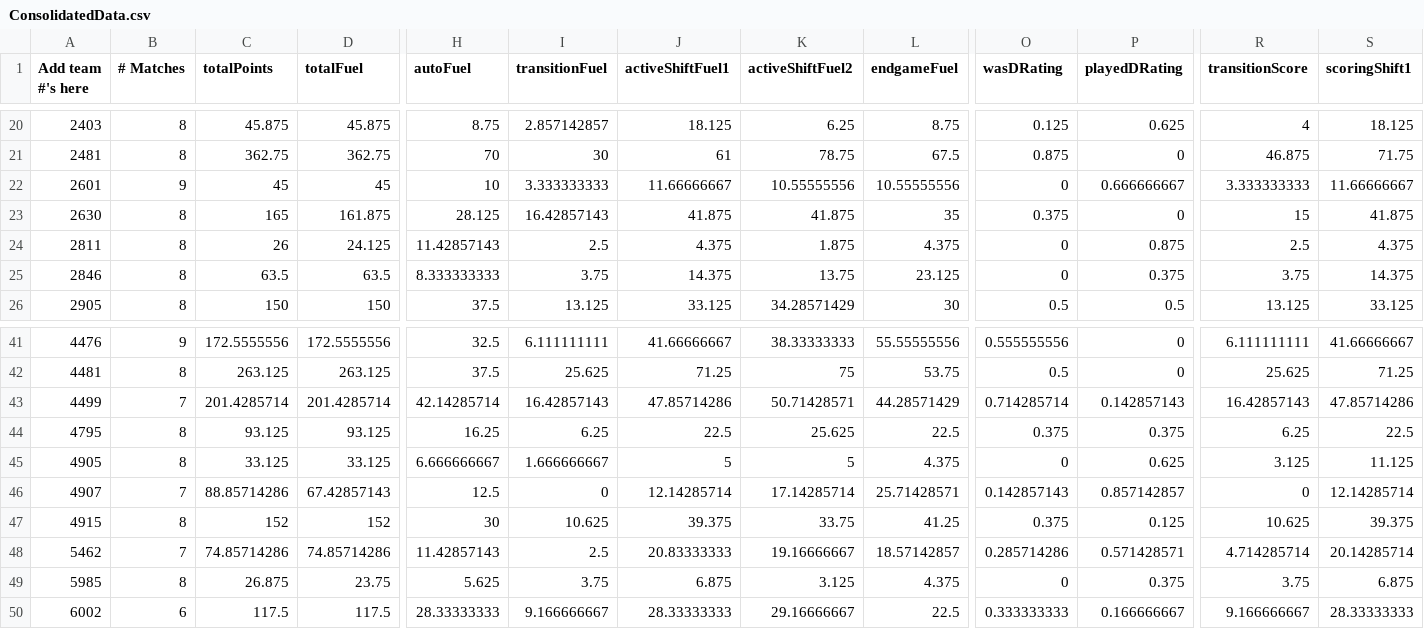
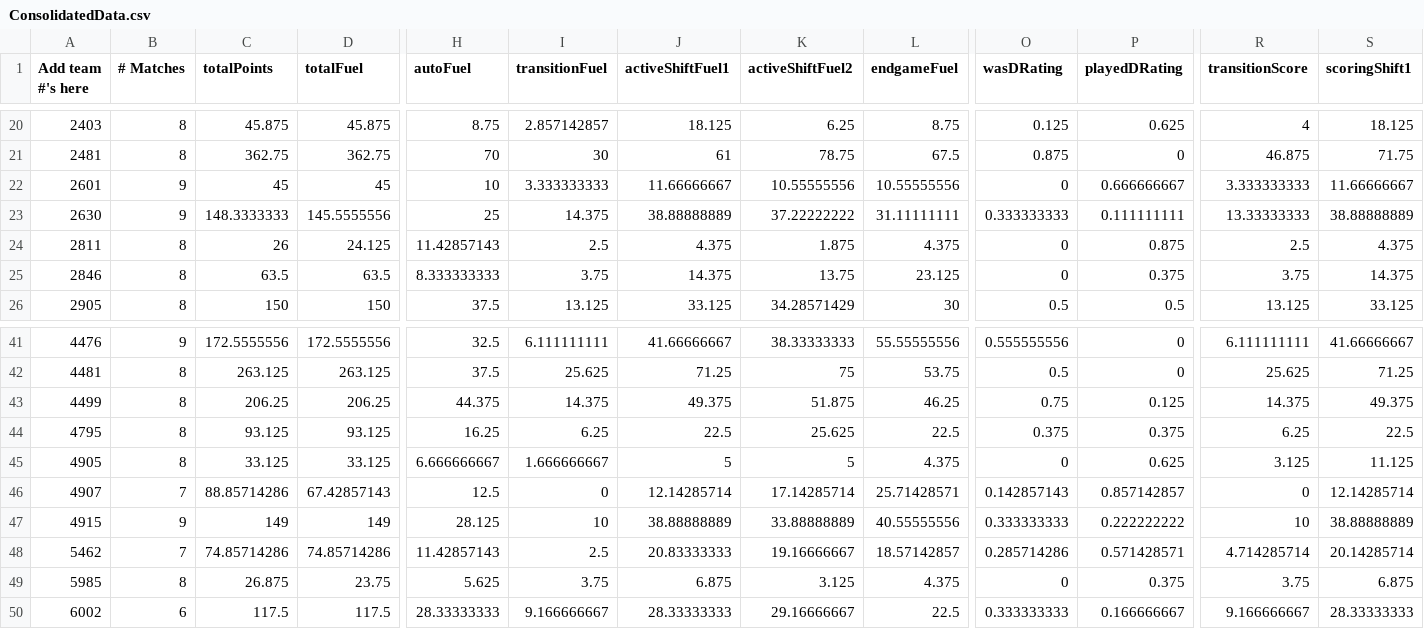
Before and after one commit to btmartin/btmartin.github.io, a CSV file: Scouting/ConsolidatedData.csv, drawn as a sheet; only a part is shown, gaps mark what is left out; the diff covers the shown part only; the diff names each change by its address in the sheet, - before the commit and + after, or states it on an @@ line.

```diff
--- a/Scouting/ConsolidatedData.csv
+++ b/Scouting/ConsolidatedData.csv
-B23 (# Matches): 8
+B23 (# Matches): 9
-C23 (totalPoints): 165
+C23 (totalPoints): 148.3333333
-D23 (totalFuel): 161.875
+D23 (totalFuel): 145.5555556
-H23 (autoFuel): 28.125
+H23 (autoFuel): 25
-I23 (transitionFuel): 16.42857143
+I23 (transitionFuel): 14.375
-J23 (activeShiftFuel1): 41.875
+J23 (activeShiftFuel1): 38.88888889
-K23 (activeShiftFuel2): 41.875
+K23 (activeShiftFuel2): 37.22222222
-L23 (endgameFuel): 35
+L23 (endgameFuel): 31.11111111
-O23 (wasDRating): 0.375
+O23 (wasDRating): 0.333333333
-P23 (playedDRating): 0
+P23 (playedDRating): 0.111111111
-R23 (transitionScore): 15
+R23 (transitionScore): 13.33333333
-S23 (scoringShift1): 41.875
+S23 (scoringShift1): 38.88888889
-B43 (# Matches): 7
+B43 (# Matches): 8
-C43 (totalPoints): 201.4285714
+C43 (totalPoints): 206.25
-D43 (totalFuel): 201.4285714
+D43 (totalFuel): 206.25
-H43 (autoFuel): 42.14285714
+H43 (autoFuel): 44.375
-I43 (transitionFuel): 16.42857143
+I43 (transitionFuel): 14.375
-J43 (activeShiftFuel1): 47.85714286
+J43 (activeShiftFuel1): 49.375
-K43 (activeShiftFuel2): 50.71428571
+K43 (activeShiftFuel2): 51.875
-L43 (endgameFuel): 44.28571429
+L43 (endgameFuel): 46.25
-O43 (wasDRating): 0.714285714
+O43 (wasDRating): 0.75
-P43 (playedDRating): 0.142857143
+P43 (playedDRating): 0.125
-R43 (transitionScore): 16.42857143
+R43 (transitionScore): 14.375
-S43 (scoringShift1): 47.85714286
+S43 (scoringShift1): 49.375
-B47 (# Matches): 8
+B47 (# Matches): 9
-C47 (totalPoints): 152
+C47 (totalPoints): 149
-D47 (totalFuel): 152
+D47 (totalFuel): 149
-H47 (autoFuel): 30
+H47 (autoFuel): 28.125
-I47 (transitionFuel): 10.625
+I47 (transitionFuel): 10
-J47 (activeShiftFuel1): 39.375
+J47 (activeShiftFuel1): 38.88888889
-K47 (activeShiftFuel2): 33.75
+K47 (activeShiftFuel2): 33.88888889
-L47 (endgameFuel): 41.25
+L47 (endgameFuel): 40.55555556
-O47 (wasDRating): 0.375
+O47 (wasDRating): 0.333333333
-P47 (playedDRating): 0.125
+P47 (playedDRating): 0.222222222
-R47 (transitionScore): 10.625
+R47 (transitionScore): 10
-S47 (scoringShift1): 39.375
+S47 (scoringShift1): 38.88888889
```
Also changed, not shown: 62 edited cells elsewhere in this file, Scouting/ScoutingData.csv.
